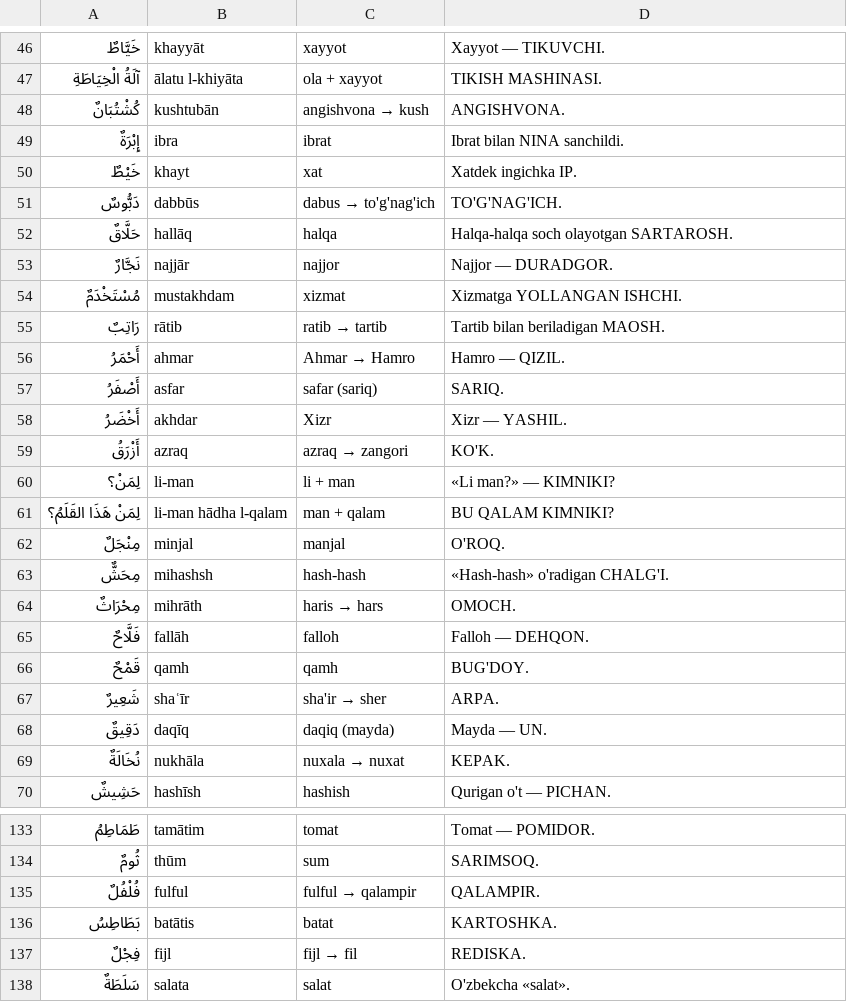
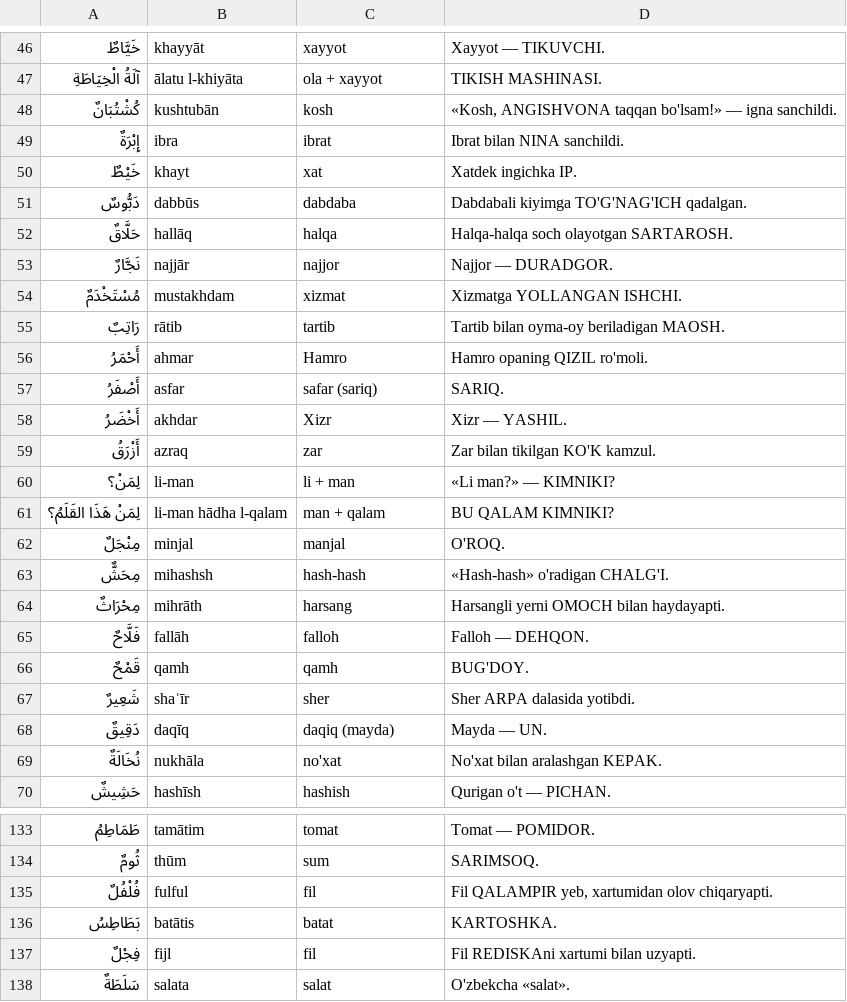
Before and after one commit to nazokat777/learn-arabic-easily, a TSV file: app/tool/ilgak/005.tsv, drawn as a sheet; only a part is shown, gaps mark what is left out; the diff covers the shown part only.

```diff
--- a/app/tool/ilgak/005.tsv
+++ b/app/tool/ilgak/005.tsv
@@ -47,6 +47,6 @@
 آلَةُ الْخِيَاطَةِ	ālatu l-khiyāta	ola + xayyot	TIKISH MASHINASI.
-كُشْتُبَانٌ	kushtubān	angishvona → kush	ANGISHVONA.
+كُشْتُبَانٌ	kushtubān	kosh	«Kosh, ANGISHVONA taqqan bo'lsam!» — igna sanchildi.
 إِبْرَةٌ	ibra	ibrat	Ibrat bilan NINA sanchildi.
 خَيْطٌ	khayt	xat	Xatdek ingichka IP.
-دَبُّوسٌ	dabbūs	dabus → to'g'nag'ich	TO'G'NAG'ICH.
+دَبُّوسٌ	dabbūs	dabdaba	Dabdabali kiyimga TO'G'NAG'ICH qadalgan.
 حَلَّاقٌ	hallāq	halqa	Halqa-halqa soch olayotgan SARTAROSH.
@@ -54,7 +54,7 @@
 مُسْتَخْدَمٌ	mustakhdam	xizmat	Xizmatga YOLLANGAN ISHCHI.
-رَاتِبٌ	rātib	ratib → tartib	Tartib bilan beriladigan MAOSH.
-أَحْمَرُ	ahmar	Ahmar → Hamro	Hamro — QIZIL.
+رَاتِبٌ	rātib	tartib	Tartib bilan oyma-oy beriladigan MAOSH.
+أَحْمَرُ	ahmar	Hamro	Hamro opaning QIZIL ro'moli.
 أَصْفَرُ	asfar	safar (sariq)	SARIQ.
 أَخْضَرُ	akhdar	Xizr	Xizr — YASHIL.
-أَزْرَقُ	azraq	azraq → zangori	KO'K.
+أَزْرَقُ	azraq	zar	Zar bilan tikilgan KO'K kamzul.
 لِمَنْ؟	li-man	li + man	«Li man?» — KIMNIKI?
@@ -63,8 +63,8 @@
 مِحَشٌّ	mihashsh	hash-hash	«Hash-hash» o'radigan CHALG'I.
-مِحْرَاثٌ	mihrāth	haris → hars	OMOCH.
+مِحْرَاثٌ	mihrāth	harsang	Harsangli yerni OMOCH bilan haydayapti.
 فَلَّاحٌ	fallāh	falloh	Falloh — DEHQON.
 قَمْحٌ	qamh	qamh	BUG'DOY.
-شَعِيرٌ	shaʿīr	sha'ir → sher	ARPA.
+شَعِيرٌ	shaʿīr	sher	Sher ARPA dalasida yotibdi.
 دَقِيقٌ	daqīq	daqiq (mayda)	Mayda — UN.
-نُخَالَةٌ	nukhāla	nuxala → nuxat	KEPAK.
+نُخَالَةٌ	nukhāla	no'xat	No'xat bilan aralashgan KEPAK.
 حَشِيشٌ	hashīsh	hashish	Qurigan o't — PICHAN.
@@ -134,5 +134,5 @@
 ثُومٌ	thūm	sum	SARIMSOQ.
-فُلْفُلٌ	fulful	fulful → qalampir	QALAMPIR.
+فُلْفُلٌ	fulful	fil	Fil QALAMPIR yeb, xartumidan olov chiqaryapti.
 بَطَاطِسُ	batātis	batat	KARTOSHKA.
-فِجْلٌ	fijl	fijl → fil	REDISKA.
+فِجْلٌ	fijl	fil	Fil REDISKAni xartumi bilan uzyapti.
 سَلَطَةٌ	salata	salat	O'zbekcha «salat».
```
Also changed, not shown: 16 edited cells elsewhere in this file, app/tool/ilgak/003.tsv, app/tool/ilgak/004.tsv, 13 other files.
